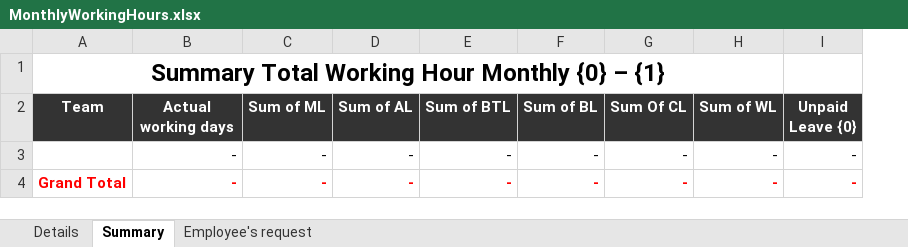
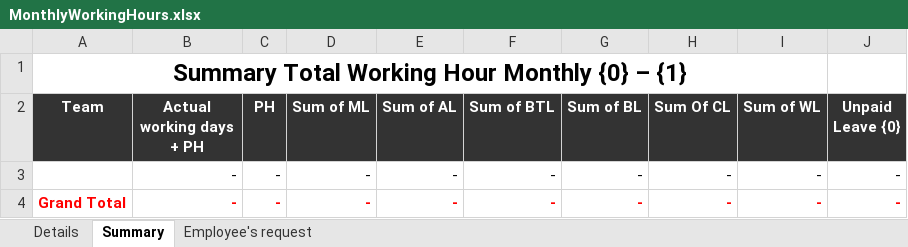
Before and after one commit to starixvn/hrm_sms-hrm, an Excel workbook: Fanex.NexHR.Site/ExcelTemplates/MonthlyWorkingHours.xlsx, sheet Summary, drawn as a sheet; values as stored, in another font and other column widths than the file's, no borders; the diff names each change by its address in the sheet, - before the commit and + after, or states it on an @@ line.

Commit message:
000 - enhance monthly attendance report

```diff
--- a/Fanex.NexHR.Site/ExcelTemplates/MonthlyWorkingHours.xlsx (sheet Summary)
+++ b/Fanex.NexHR.Site/ExcelTemplates/MonthlyWorkingHours.xlsx (sheet Summary)
+column C (PH), rows 3-4: - | -
-B2: Actual working days
+B2: Actual working days + PH
```
Also changed, not shown: sheet Details, 1 other file.
